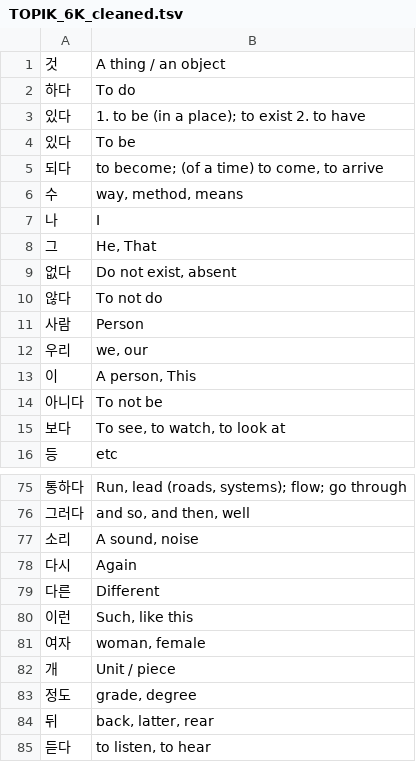
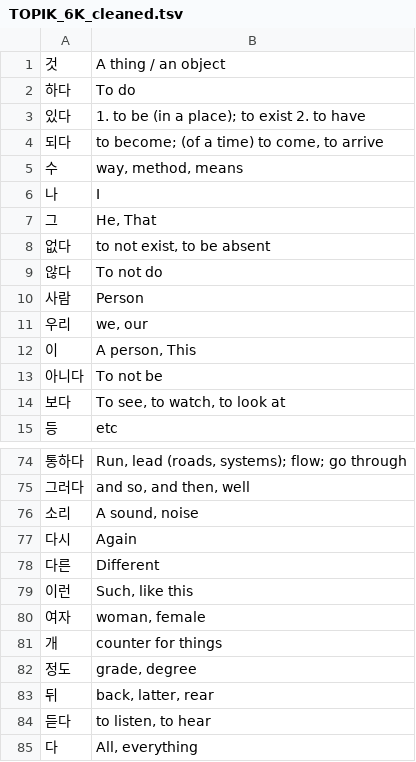
Before and after one commit to thetimothyp/word-lists, a TSV file: ko/TOPIK_6K_cleaned.tsv, drawn as a sheet; only a part is shown, gaps mark what is left out; the shorter side is filled out with more unchanged rows.

Commit message:
minor updates

```diff
--- a/ko/TOPIK_6K_cleaned.tsv
+++ b/ko/TOPIK_6K_cleaned.tsv
@@ -3,3 +3,2 @@
 있다	1. to be (in a place); to exist 2. to have
-있다	To be
 되다	to become; (of a time) to come, to arrive
@@ -8,3 +7,3 @@
 그	He, That
-없다	Do not exist, absent
+없다	to not exist, to be absent
 않다	To not do
@@ -81,3 +80,3 @@
 여자	woman, female
-개	Unit / piece
+개	counter for things
 정도	grade, degree
```
